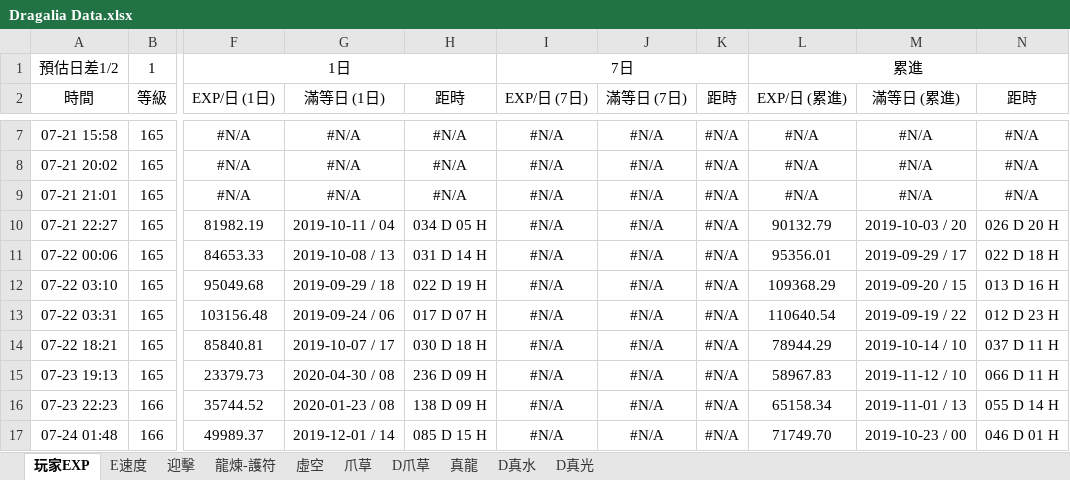
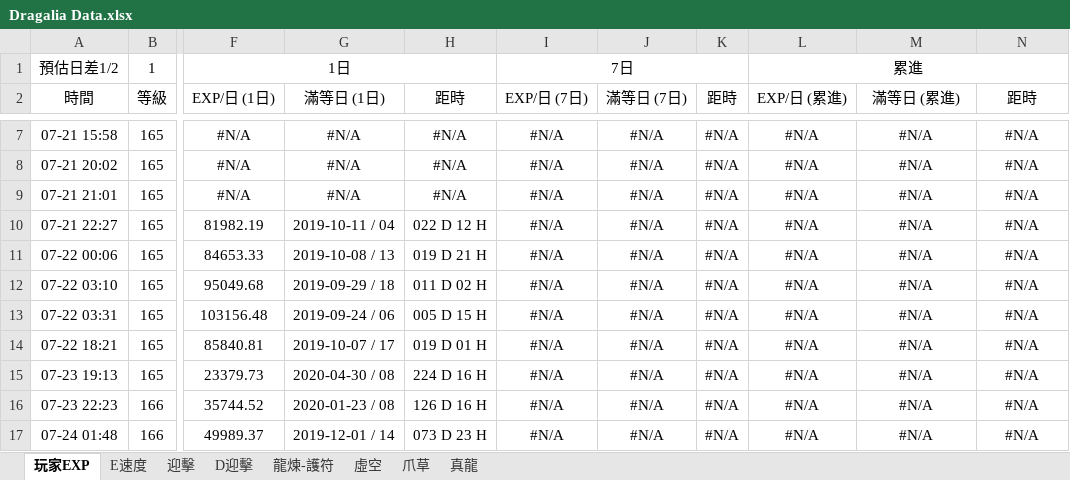
Before and after one commit to RaenonX-DL/dragalia-data-track, an Excel workbook: Dragalia Data.xlsx, sheet 玩家EXP, drawn as a sheet; only a part is shown, gaps mark what is left out; values as stored, in another font and other column widths than the file's, no borders; conditional formats not drawn; the diff covers the shown part only; the diff names each change by its address in the sheet, - before the commit and + after, or states it on an @@ line.

Commit message:
Update Dragalia Data.xlsx

```diff
--- a/Dragalia Data.xlsx (sheet 玩家EXP)
+++ b/Dragalia Data.xlsx (sheet 玩家EXP)
@@ sheet tab hidden: D爪草 @@
@@ sheet tab hidden: D真水 @@
@@ sheet tab hidden: D真光 @@
@@ sheet tab unhidden: D迎擊 @@
-H10 (距時): 034 D 05 H
+H10 (距時): 022 D 12 H
-L10 (EXP/日 (累進)): 90132.79
+L10 (EXP/日 (累進)): #N/A
-M10 (滿等日 (累進)): 2019-10-03 / 20
+M10 (滿等日 (累進)): #N/A
-N10 (距時): 026 D 20 H
+N10 (距時): #N/A
-H11 (距時): 031 D 14 H
+H11 (距時): 019 D 21 H
-L11 (EXP/日 (累進)): 95356.01
+L11 (EXP/日 (累進)): #N/A
-M11 (滿等日 (累進)): 2019-09-29 / 17
+M11 (滿等日 (累進)): #N/A
-N11 (距時): 022 D 18 H
+N11 (距時): #N/A
-H12 (距時): 022 D 19 H
+H12 (距時): 011 D 02 H
-L12 (EXP/日 (累進)): 109368.29
+L12 (EXP/日 (累進)): #N/A
-M12 (滿等日 (累進)): 2019-09-20 / 15
+M12 (滿等日 (累進)): #N/A
-N12 (距時): 013 D 16 H
+N12 (距時): #N/A
-H13 (距時): 017 D 07 H
+H13 (距時): 005 D 15 H
-L13 (EXP/日 (累進)): 110640.54
+L13 (EXP/日 (累進)): #N/A
-M13 (滿等日 (累進)): 2019-09-19 / 22
+M13 (滿等日 (累進)): #N/A
-N13 (距時): 012 D 23 H
+N13 (距時): #N/A
-H14 (距時): 030 D 18 H
+H14 (距時): 019 D 01 H
-L14 (EXP/日 (累進)): 78944.29
+L14 (EXP/日 (累進)): #N/A
-M14 (滿等日 (累進)): 2019-10-14 / 10
+M14 (滿等日 (累進)): #N/A
-N14 (距時): 037 D 11 H
+N14 (距時): #N/A
-H15 (距時): 236 D 09 H
+H15 (距時): 224 D 16 H
-L15 (EXP/日 (累進)): 58967.83
+L15 (EXP/日 (累進)): #N/A
-M15 (滿等日 (累進)): 2019-11-12 / 10
+M15 (滿等日 (累進)): #N/A
-N15 (距時): 066 D 11 H
+N15 (距時): #N/A
-H16 (距時): 138 D 09 H
+H16 (距時): 126 D 16 H
-L16 (EXP/日 (累進)): 65158.34
+L16 (EXP/日 (累進)): #N/A
-M16 (滿等日 (累進)): 2019-11-01 / 13
+M16 (滿等日 (累進)): #N/A
-N16 (距時): 055 D 14 H
+N16 (距時): #N/A
-H17 (距時): 085 D 15 H
+H17 (距時): 073 D 23 H
-L17 (EXP/日 (累進)): 71749.70
+L17 (EXP/日 (累進)): #N/A
-M17 (滿等日 (累進)): 2019-10-23 / 00
+M17 (滿等日 (累進)): #N/A
-N17 (距時): 046 D 01 H
+N17 (距時): #N/A
```
Also changed, not shown: 58 added rows, 58 removed rows and 452 edited cells elsewhere in this sheet, sheet 迎擊, sheet 真龍, sheet 龍煉-護符, sheet 爪草, formulas that keep their value, hidden cells, charts or pictures.
